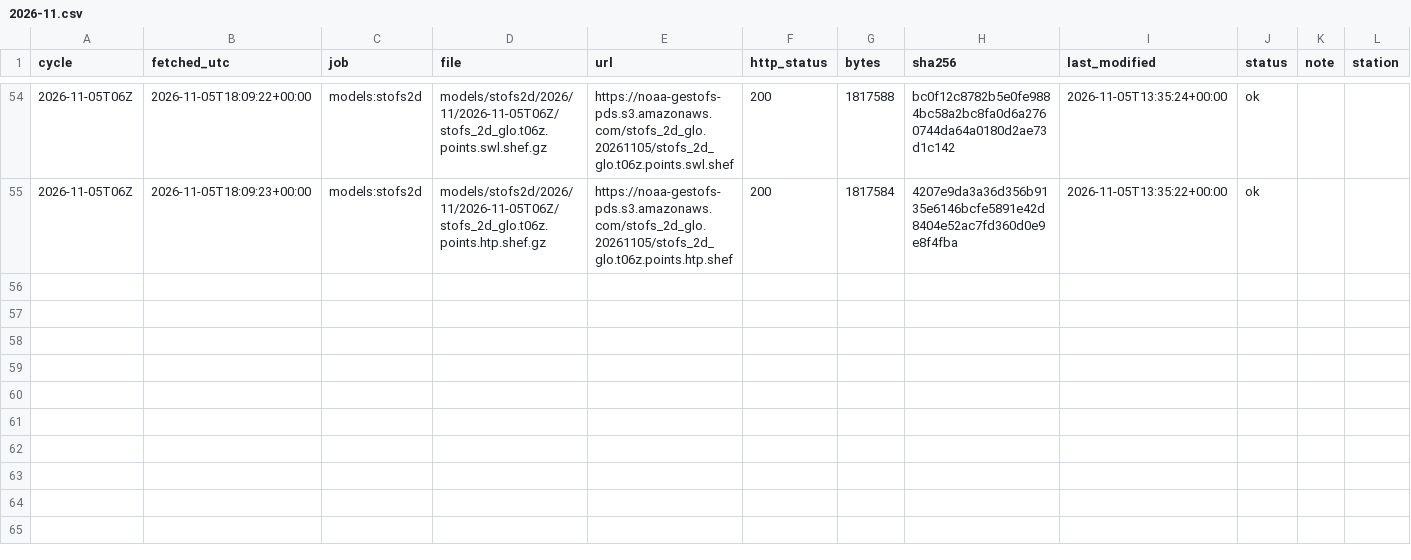
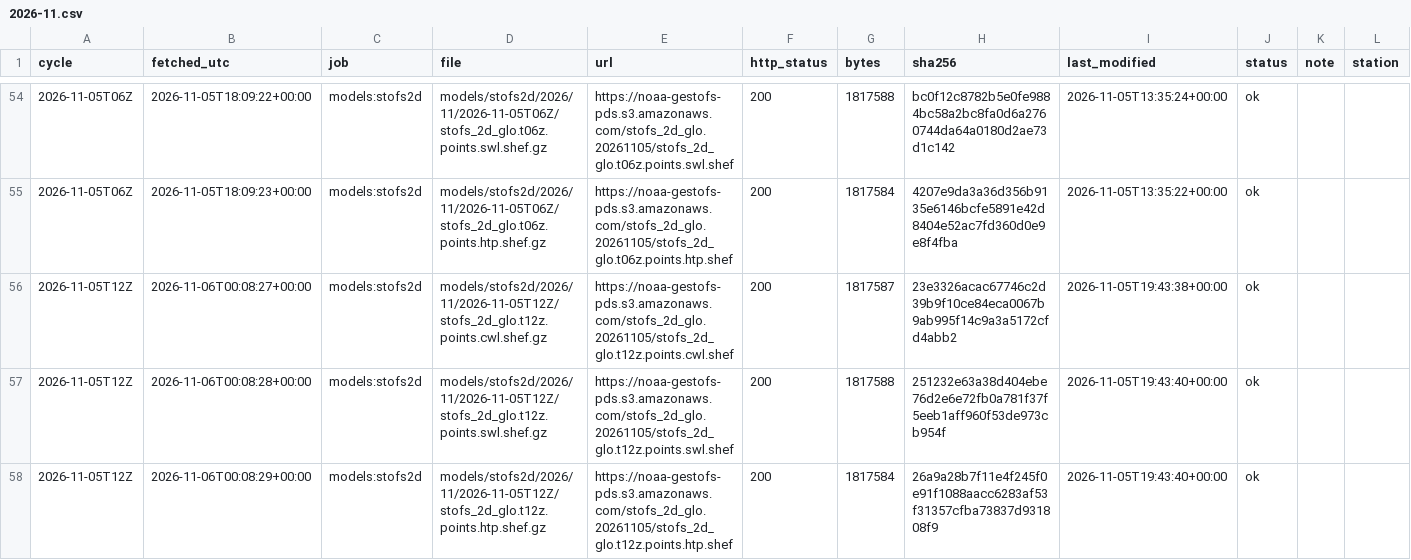
Before and after one commit to DerekLoftis/tidewatch_archive, a CSV file: data/index/models_stofs2d/2026-11.csv, drawn as a sheet; only a part is shown, gaps mark what is left out; rows hold the shown columns only; the diff names each change by its address in the sheet, - before the commit and + after, or states it on an @@ line.

```diff
--- a/data/index/models_stofs2d/2026-11.csv
+++ b/data/index/models_stofs2d/2026-11.csv
+row 56: 2026-11-05T12Z | 2026-11-06T00:08:27+00:00 | models:stofs2d | models/stofs2d/2026/11/2026-11-05T12Z/stofs_2d_glo.t12z.points.cwl.shef.gz | https://noaa-gestofs-pds.s3.amazonaws.com/stofs_2d_glo.20261105/stofs_2d_glo.t12z.points.cwl.shef | 200 | 1817587 | 23e3326acac67746c2d39b9f10ce84eca0067b9ab995f14c9a3a5172cfd4abb2 | 2026-11-05T19:43:38+00:00 | ok
+row 57: 2026-11-05T12Z | 2026-11-06T00:08:28+00:00 | models:stofs2d | models/stofs2d/2026/11/2026-11-05T12Z/stofs_2d_glo.t12z.points.swl.shef.gz | https://noaa-gestofs-pds.s3.amazonaws.com/stofs_2d_glo.20261105/stofs_2d_glo.t12z.points.swl.shef | 200 | 1817588 | 251232e63a38d404ebe76d2e6e72fb0a781f37f5eeb1aff960f53de973cb954f | 2026-11-05T19:43:40+00:00 | ok
+row 58: 2026-11-05T12Z | 2026-11-06T00:08:29+00:00 | models:stofs2d | models/stofs2d/2026/11/2026-11-05T12Z/stofs_2d_glo.t12z.points.htp.shef.gz | https://noaa-gestofs-pds.s3.amazonaws.com/stofs_2d_glo.20261105/stofs_2d_glo.t12z.points.htp.shef | 200 | 1817584 | 26a9a28b7f11e4f245f0e91f1088aacc6283af53f31357cfba73837d931808f9 | 2026-11-05T19:43:40+00:00 | ok
```
Also changed, not shown: data/index/models_cbofs/2026-11.csv, data/index/models_nwm-medium-coastal/2026-11.csv, 9 other files.
